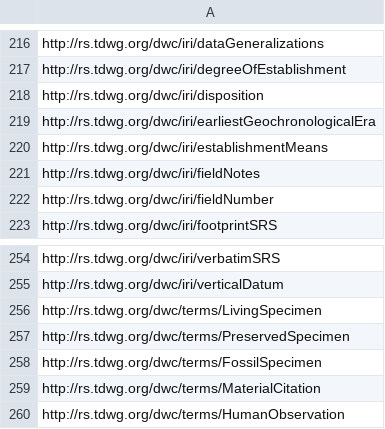
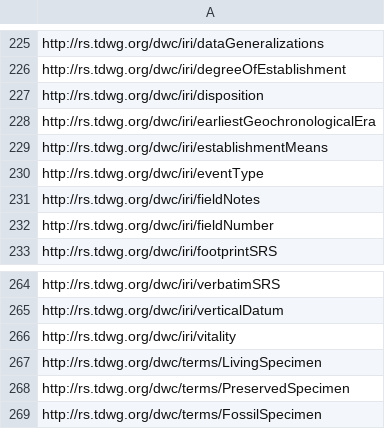
Before and after one commit to tdwg/dwc, a CSV file: build/qrg-list.csv, drawn as a sheet; only a part is shown, gaps mark what is left out; the shorter side is filled out with more unchanged rows; the diff covers the shown part only; the diff names each change by its address in the sheet, - before the commit and + after, or states it on an @@ line.

```diff
--- a/build/qrg-list.csv
+++ b/build/qrg-list.csv
+row 230: http://rs.tdwg.org/dwc/iri/eventType
+row 266: http://rs.tdwg.org/dwc/iri/vitality
```
Also changed, not shown: 9 added rows elsewhere in this file.
